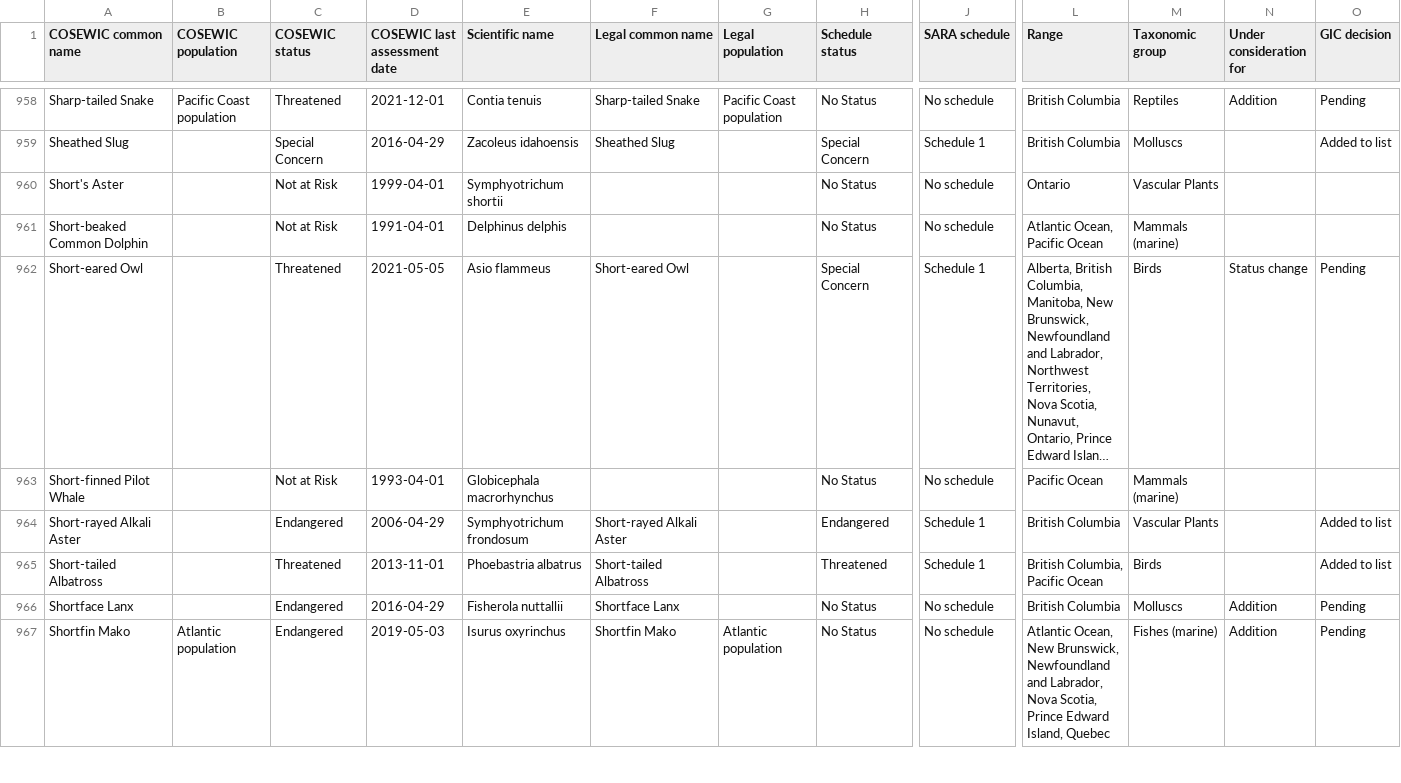
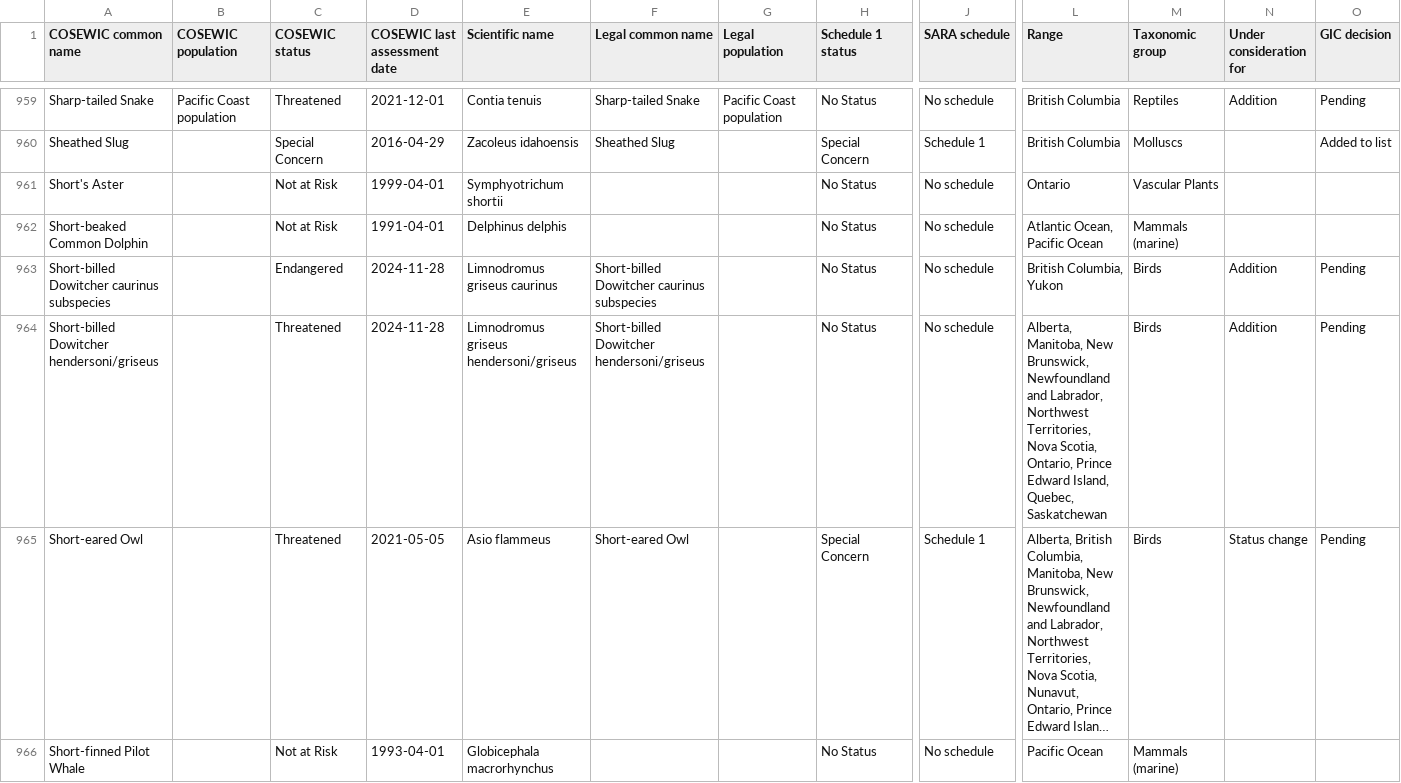
Before and after one commit to chrispmad/SAR_scraper, a CSV file: data/risk_registry.csv, drawn as a sheet; only a part is shown, gaps mark what is left out; the shorter side is filled out with more unchanged rows; long unchanged cells end in …; rows hold the shown columns only; the diff covers the shown part only; the diff names each change by its address in the sheet, - before the commit and + after, or states it on an @@ line.

```diff
--- a/data/risk_registry.csv
+++ b/data/risk_registry.csv
-H1: Schedule status
+H1: Schedule 1 status
+row 963: Short-billed Dowitcher caurinus subspecies |  | Endangered | 2024-11-28 | Limnodromus griseus caurinus | Short-billed Dowitcher caurinus subspecies |  | No Status | No schedule | British Columbia, Yukon | Birds | Addition | Pending
+row 964: Short-billed Dowitcher hendersoni/griseus |  | Threatened | 2024-11-28 | Limnodromus griseus hendersoni/griseus | Short-billed Dowitcher hendersoni/griseus |  | No Status | No schedule | Alberta, Manitoba, New Brunswick, Newfoundland and Labrador, Northwest Territories, Nova Scotia, Ontario, Prince Edward Island, Quebec, Saskatchewan | Birds | Addition | Pending
```
Also changed, not shown: 5 added rows, 2 removed rows and 23 edited cells elsewhere in this file, data/candidate_species_tbl.csv, data/cosewic_spp_specialist_candidate_list.csv, 13 other files.
